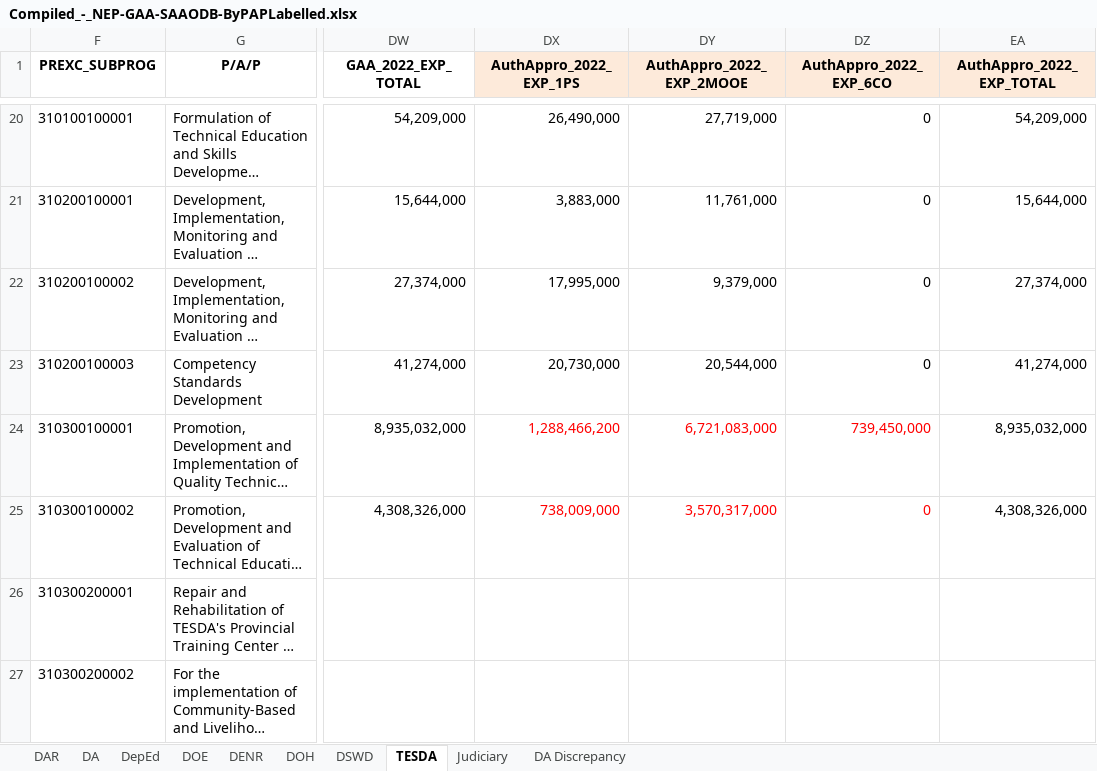
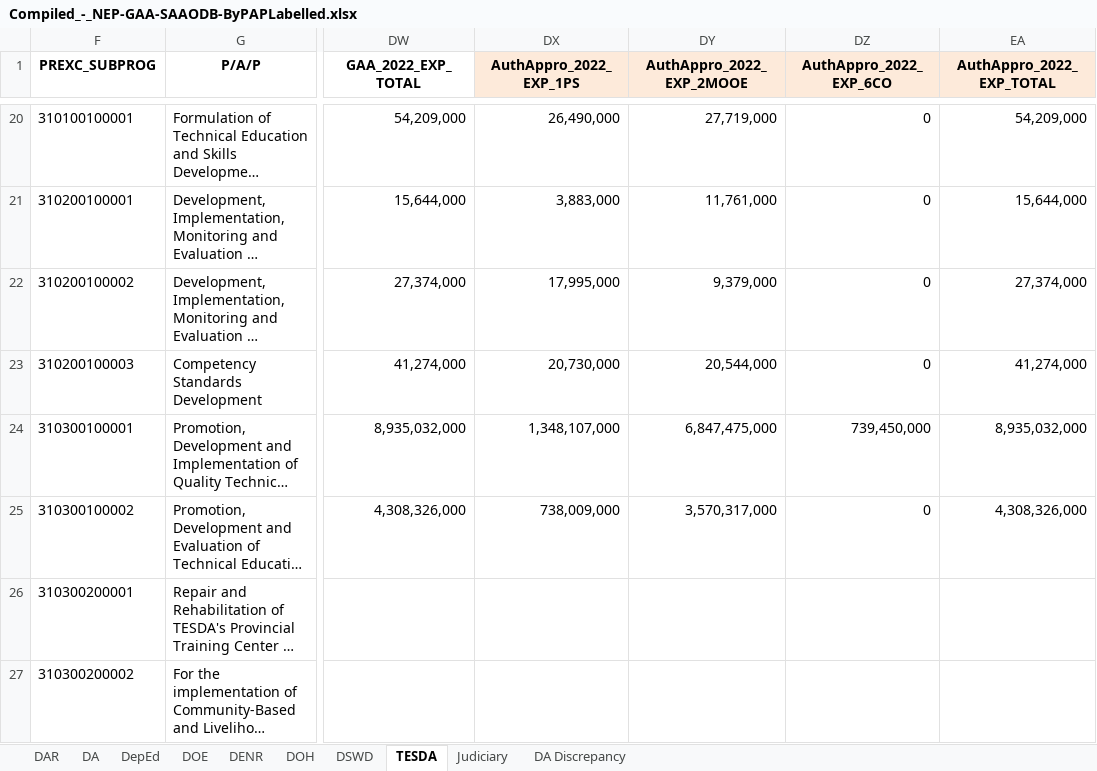
Before and after one commit to ajamontesa/ph-budget-analysis, an Excel workbook: data/Compiled_-_NEP-GAA-SAAODB-ByPAPLabelled.xlsx, sheet TESDA, drawn as a sheet; only a part is shown, gaps mark what is left out; long unchanged cells end in …; values as stored, in another font and other column widths than the file's, no borders; the diff names each change by its address in the sheet, - before the commit and + after, or states it on an @@ line.

```diff
--- a/data/Compiled_-_NEP-GAA-SAAODB-ByPAPLabelled.xlsx (sheet TESDA)
+++ b/data/Compiled_-_NEP-GAA-SAAODB-ByPAPLabelled.xlsx (sheet TESDA)
-DX24 (AuthAppro_2022_EXP_1PS): 1,288,466,200
+DX24 (AuthAppro_2022_EXP_1PS): 1,348,107,000
-DX24:DZ25 text colour: #FF0000
+DX24:DZ25 text colour: black
-DY24 (AuthAppro_2022_EXP_2MOOE): 6,721,083,000
+DY24 (AuthAppro_2022_EXP_2MOOE): 6,847,475,000
```
Also changed, not shown: sheet Judiciary, 7 other files.
